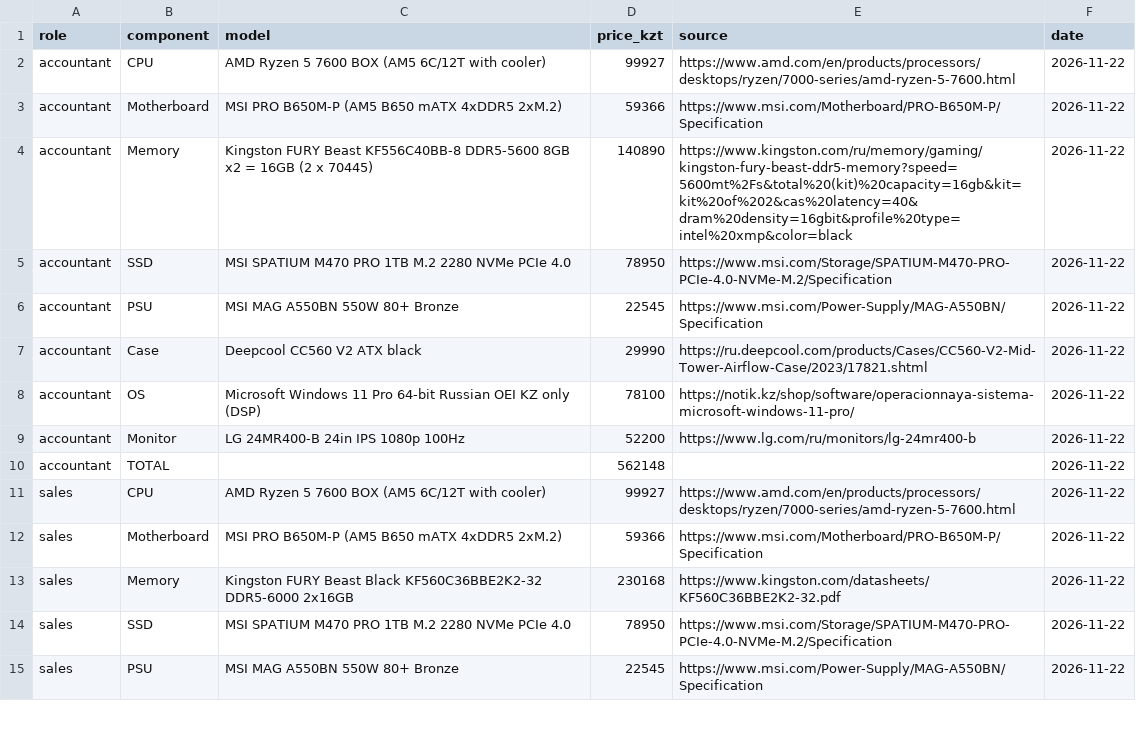
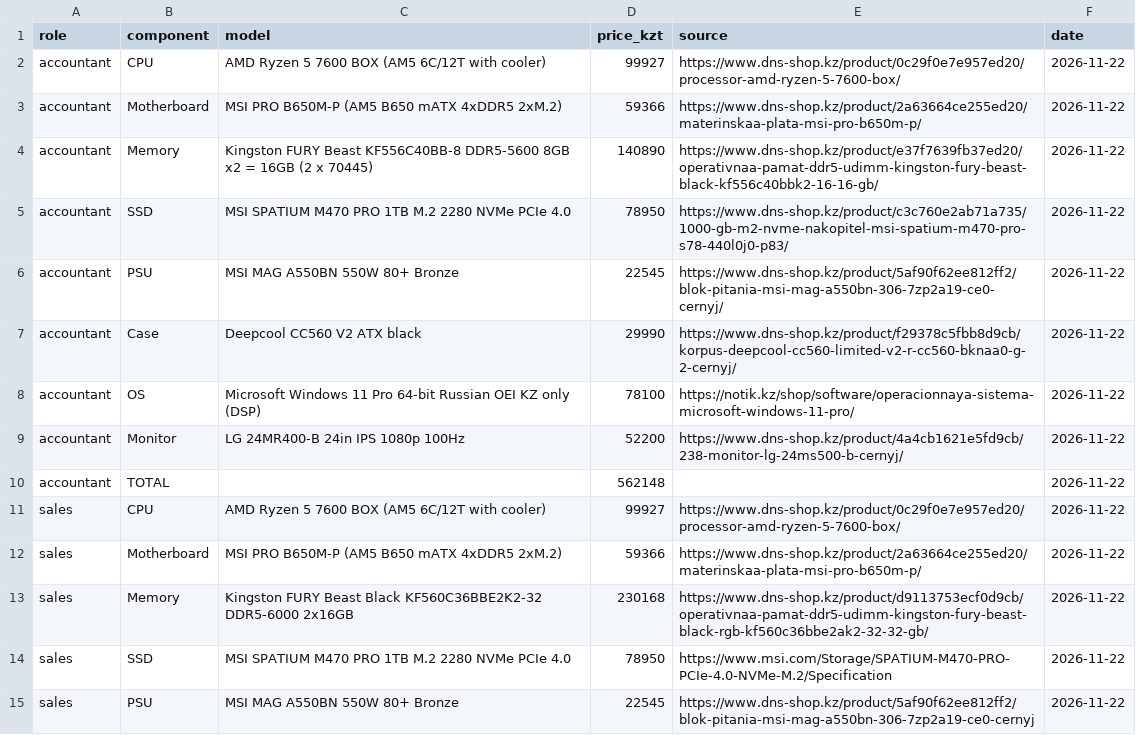
Before and after one commit to Kasher0/OC_Architecture2026, a CSV file: tickets/ticket2-office-spec/budget.csv, drawn as a sheet; only a part is shown; the diff covers the shown part only.

Commit message:
Update budget.csv with new product links and prices
Updated product links and prices in the budget CSV for various roles including accountant, sales, webdev, and designer.

```diff
--- a/tickets/ticket2-office-spec/budget.csv
+++ b/tickets/ticket2-office-spec/budget.csv
@@ -1,15 +1,15 @@
 role,component,model,price_kzt,source,date
-accountant,CPU,AMD Ryzen 5 7600 BOX (AM5 6C/12T with cooler),99927,https://www.amd.com/en/products/processors/desktops/ryzen/7000-series/amd-ryzen-5-7600.html,2026-11-22
-accountant,Motherboard,MSI PRO B650M-P (AM5 B650 mATX 4xDDR5 2xM.2),59366,https://www.msi.com/Motherboard/PRO-B650M-P/Specification,2026-11-22
-accountant,Memory,Kingston FURY Beast KF556C40BB-8 DDR5-5600 8GB x2 = 16GB (2 x 70445),140890,https://www.kingston.com/ru/memory/gaming/kingston-fury-beast-ddr5-memory?speed=5600mt%2Fs&total%20(kit)%20capacity=16gb&kit=kit%20of%202&cas%20latency=40&dram%20density=16gbit&profile%20type=intel%20xmp&color=black,2026-11-22
-accountant,SSD,MSI SPATIUM M470 PRO 1TB M.2 2280 NVMe PCIe 4.0,78950,https://www.msi.com/Storage/SPATIUM-M470-PRO-PCIe-4.0-NVMe-M.2/Specification,2026-11-22
-accountant,PSU,MSI MAG A550BN 550W 80+ Bronze,22545,https://www.msi.com/Power-Supply/MAG-A550BN/Specification,2026-11-22
-accountant,Case,Deepcool CC560 V2 ATX black,29990,https://ru.deepcool.com/products/Cases/CC560-V2-Mid-Tower-Airflow-Case/2023/17821.shtml,2026-11-22
+accountant,CPU,AMD Ryzen 5 7600 BOX (AM5 6C/12T with cooler),99927,https://www.dns-shop.kz/product/0c29f0e7e957ed20/processor-amd-ryzen-5-7600-box/,2026-11-22
+accountant,Motherboard,MSI PRO B650M-P (AM5 B650 mATX 4xDDR5 2xM.2),59366,https://www.dns-shop.kz/product/2a63664ce255ed20/materinskaa-plata-msi-pro-b650m-p/,2026-11-22
+accountant,Memory,Kingston FURY Beast KF556C40BB-8 DDR5-5600 8GB x2 = 16GB (2 x 70445),140890,https://www.dns-shop.kz/product/e37f7639fb37ed20/operativnaa-pamat-ddr5-udimm-kingston-fury-beast-black-kf556c40bbk2-16-16-gb/,2026-11-22
+accountant,SSD,MSI SPATIUM M470 PRO 1TB M.2 2280 NVMe PCIe 4.0,78950,https://www.dns-shop.kz/product/c3c760e2ab71a735/1000-gb-m2-nvme-nakopitel-msi-spatium-m470-pro-s78-440l0j0-p83/,2026-11-22
+accountant,PSU,MSI MAG A550BN 550W 80+ Bronze,22545,https://www.dns-shop.kz/product/5af90f62ee812ff2/blok-pitania-msi-mag-a550bn-306-7zp2a19-ce0-cernyj/,2026-11-22
+accountant,Case,Deepcool CC560 V2 ATX black,29990,https://www.dns-shop.kz/product/f29378c5fbb8d9cb/korpus-deepcool-cc560-limited-v2-r-cc560-bknaa0-g-2-cernyj/,2026-11-22
 accountant,OS,Microsoft Windows 11 Pro 64-bit Russian OEI KZ only (DSP),78100,https://notik.kz/shop/software/operacionnaya-sistema-microsoft-windows-11-pro/,2026-11-22
-accountant,Monitor,LG 24MR400-B 24in IPS 1080p 100Hz,52200,https://www.lg.com/ru/monitors/lg-24mr400-b,2026-11-22
+accountant,Monitor,LG 24MR400-B 24in IPS 1080p 100Hz,52200,https://www.dns-shop.kz/product/4a4cb1621e5fd9cb/238-monitor-lg-24ms500-b-cernyj/,2026-11-22
 accountant,TOTAL,,562148,,2026-11-22
-sales,CPU,AMD Ryzen 5 7600 BOX (AM5 6C/12T with cooler),99927,https://www.amd.com/en/products/processors/desktops/ryzen/7000-series/amd-ryzen-5-7600.html,2026-11-22
-sales,Motherboard,MSI PRO B650M-P (AM5 B650 mATX 4xDDR5 2xM.2),59366,https://www.msi.com/Motherboard/PRO-B650M-P/Specification,2026-11-22
-sales,Memory,Kingston FURY Beast Black KF560C36BBE2K2-32 DDR5-6000 2x16GB,230168,https://www.kingston.com/datasheets/KF560C36BBE2K2-32.pdf,2026-11-22
+sales,CPU,AMD Ryzen 5 7600 BOX (AM5 6C/12T with cooler),99927,https://www.dns-shop.kz/product/0c29f0e7e957ed20/processor-amd-ryzen-5-7600-box/,2026-11-22
+sales,Motherboard,MSI PRO B650M-P (AM5 B650 mATX 4xDDR5 2xM.2),59366,https://www.dns-shop.kz/product/2a63664ce255ed20/materinskaa-plata-msi-pro-b650m-p/,2026-11-22
+sales,Memory,Kingston FURY Beast Black KF560C36BBE2K2-32 DDR5-6000 2x16GB,230168,https://www.dns-shop.kz/product/d9113753ecf0d9cb/operativnaa-pamat-ddr5-udimm-kingston-fury-beast-black-rgb-kf560c36bbe2ak2-32-32-gb/,2026-11-22
 sales,SSD,MSI SPATIUM M470 PRO 1TB M.2 2280 NVMe PCIe 4.0,78950,https://www.msi.com/Storage/SPATIUM-M470-PRO-PCIe-4.0-NVMe-M.2/Specification,2026-11-22
-sales,PSU,MSI MAG A550BN 550W 80+ Bronze,22545,https://www.msi.com/Power-Supply/MAG-A550BN/Specification,2026-11-22
+sales,PSU,MSI MAG A550BN 550W 80+ Bronze,22545,https://www.dns-shop.kz/product/5af90f62ee812ff2/blok-pitania-msi-mag-a550bn-306-7zp2a19-ce0-cernyj,2026-11-22
```
Also changed, not shown: 15 edited cells elsewhere in this file.
